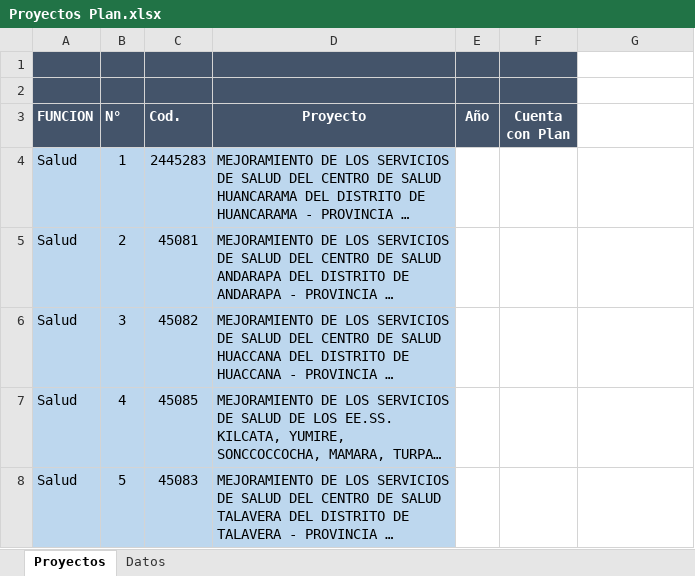
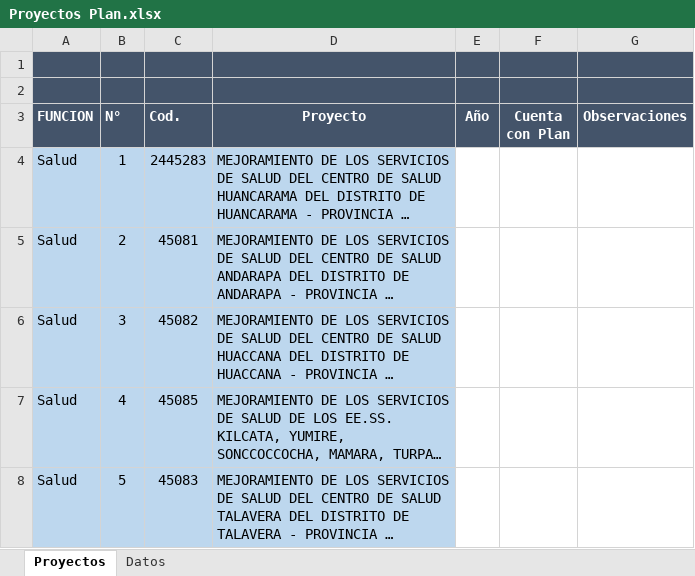
Before and after one commit to ORFEI-GRAP/Gestion-ORFEI, an Excel workbook: Programacion de la Ejecucion de Proyectos/Proyectos Plan.xlsx, sheet Proyectos, drawn as a sheet; only a part is shown; long unchanged cells end in …; values as stored, in another font and other column widths than the file's, no borders; the diff names each change by its address in the sheet, - before the commit and + after, or states it on an @@ line.

Commit message:
Update Proyectos Plan.xlsx

```diff
--- a/Programacion de la Ejecucion de Proyectos/Proyectos Plan.xlsx (sheet Proyectos)
+++ b/Programacion de la Ejecucion de Proyectos/Proyectos Plan.xlsx (sheet Proyectos)
-G1:G3 fill: none
+G1:G3 fill: #44546A
-G3: (empty)
+G3: Observaciones
```
